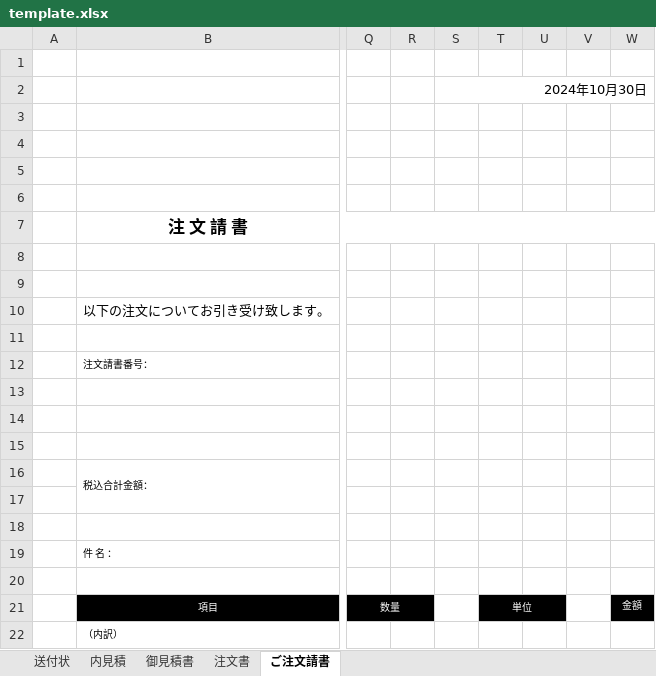
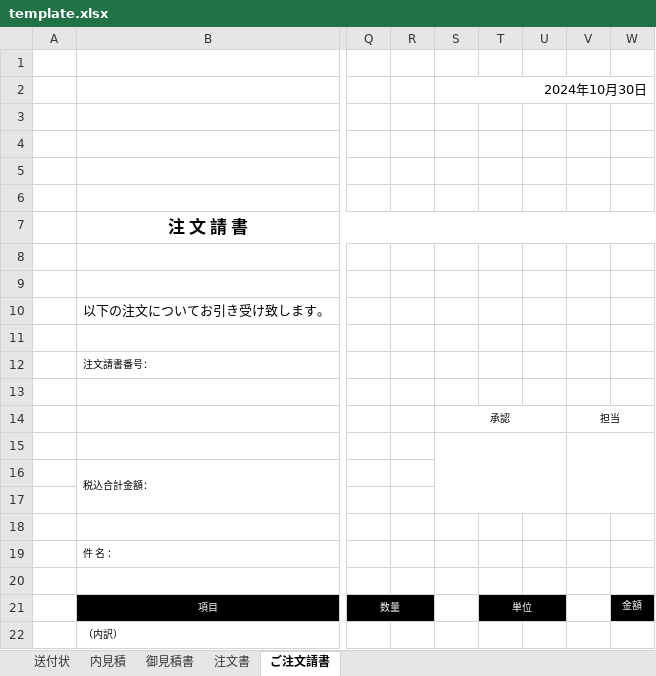
Before and after one commit to Ivankali2020/test, an Excel workbook: template.xlsx, sheet ご注文請書, drawn as a sheet; only a part is shown, gaps mark what is left out; values as stored, in another font and other column widths than the file's, no borders; charts and pictures not drawn; rows hold the shown columns only; the diff names each change by its address in the sheet, - before the commit and + after, or states it on an @@ line.

Commit message:
add

```diff
--- a/template.xlsx (sheet ご注文請書)
+++ b/template.xlsx (sheet ご注文請書)
-row 14: (empty)
+row 14:  |  |  |  | 承認 |  |  | 担当
+S14:U14 merged
+V14:W14 merged
+S15:U17 merged
+V15:W17 merged
```
